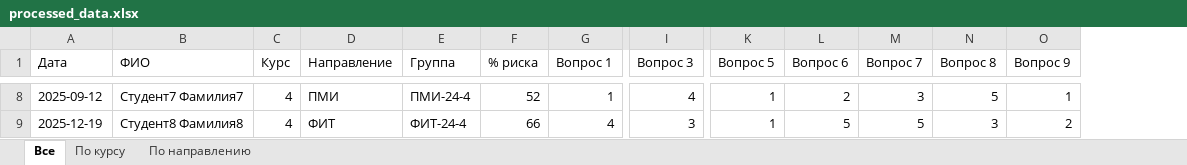
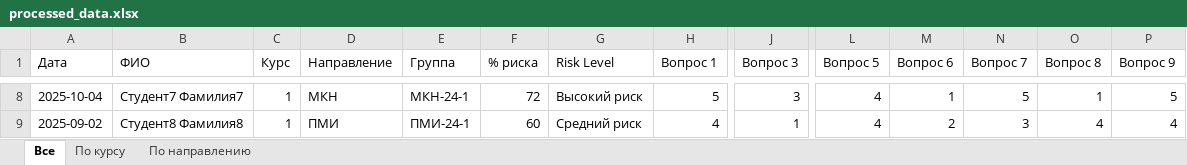
Before and after one commit to 9hokage4/Psychoanalyst, an Excel workbook: processed_data.xlsx, sheet Все, drawn as a sheet; only a part is shown, gaps mark what is left out; values as stored, in another font and other column widths than the file's, no borders; addresses are those after the commit; the diff covers the shown part only; the diff names each change by its address in the sheet, - before the commit and + after, or states it on an @@ line.

```diff
--- a/processed_data.xlsx (sheet Все)
+++ b/processed_data.xlsx (sheet Все)
+column G (Risk Level), rows 8-9: Высокий риск | Средний риск
-A8 (Дата): 2025-09-12
+A8 (Дата): 2025-10-04
-C8:C9 (Курс): 4
+C8:C9 (Курс): 1
-D8 (Направление): ПМИ
+D8 (Направление): МКН
-E8 (Группа): ПМИ-24-4
+E8 (Группа): МКН-24-1
-F8 (% риска): 52
+F8 (% риска): 72
-H8 (Вопрос 1): 1
+H8 (Вопрос 1): 5
-J8 (Вопрос 3): 4
+J8 (Вопрос 3): 3
-L8:L9 (Вопрос 5): 1
+L8:L9 (Вопрос 5): 4
-M8 (Вопрос 6): 2
+M8 (Вопрос 6): 1
-N8 (Вопрос 7): 3
+N8 (Вопрос 7): 5
-O8 (Вопрос 8): 5
+O8 (Вопрос 8): 1
-P8 (Вопрос 9): 1
+P8 (Вопрос 9): 5
-A9 (Дата): 2025-12-19
+A9 (Дата): 2025-09-02
-D9 (Направление): ФИТ
+D9 (Направление): ПМИ
-E9 (Группа): ФИТ-24-4
+E9 (Группа): ПМИ-24-1
-F9 (% риска): 66
+F9 (% риска): 60
-J9 (Вопрос 3): 3
+J9 (Вопрос 3): 1
-M9 (Вопрос 6): 5
+M9 (Вопрос 6): 2
-N9 (Вопрос 7): 5
+N9 (Вопрос 7): 3
-O9 (Вопрос 8): 3
+O9 (Вопрос 8): 4
-P9 (Вопрос 9): 2
+P9 (Вопрос 9): 4
```
Also changed, not shown: 1220 edited cells elsewhere in this sheet, sheet По направлению, sheet По курсу, 4 other files.
